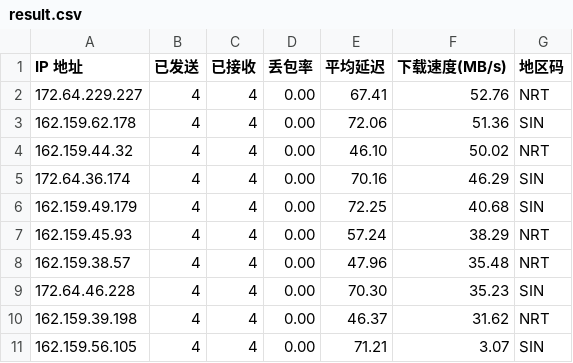
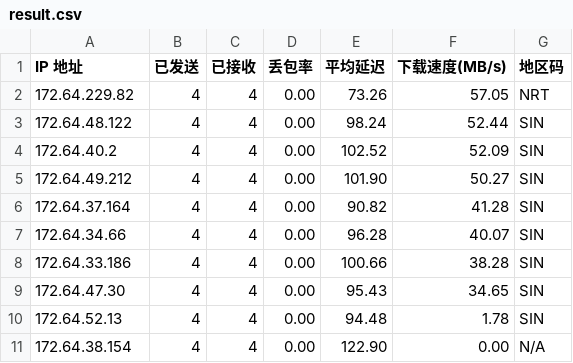
Before and after one commit to genequ/cfst, a CSV file: result.csv, drawn as a sheet.

Commit message:
CFST results update 2025-11-08 23:08:23

```diff
--- a/result.csv
+++ b/result.csv
@@ -1,11 +1,11 @@
 IP 地址,已发送,已接收,丢包率,平均延迟,下载速度(MB/s),地区码
-172.64.229.227,4,4,0.00,67.41,52.76,NRT
-162.159.62.178,4,4,0.00,72.06,51.36,SIN
-162.159.44.32,4,4,0.00,46.10,50.02,NRT
-172.64.36.174,4,4,0.00,70.16,46.29,SIN
-162.159.49.179,4,4,0.00,72.25,40.68,SIN
-162.159.45.93,4,4,0.00,57.24,38.29,NRT
-162.159.38.57,4,4,0.00,47.96,35.48,NRT
-172.64.46.228,4,4,0.00,70.30,35.23,SIN
-162.159.39.198,4,4,0.00,46.37,31.62,NRT
-162.159.56.105,4,4,0.00,71.21,3.07,SIN
+172.64.229.82,4,4,0.00,73.26,57.05,NRT
+172.64.48.122,4,4,0.00,98.24,52.44,SIN
+172.64.40.2,4,4,0.00,102.52,52.09,SIN
+172.64.49.212,4,4,0.00,101.90,50.27,SIN
+172.64.37.164,4,4,0.00,90.82,41.28,SIN
+172.64.34.66,4,4,0.00,96.28,40.07,SIN
+172.64.33.186,4,4,0.00,100.66,38.28,SIN
+172.64.47.30,4,4,0.00,95.43,34.65,SIN
+172.64.52.13,4,4,0.00,94.48,1.78,SIN
+172.64.38.154,4,4,0.00,122.90,0.00,N/A
```
